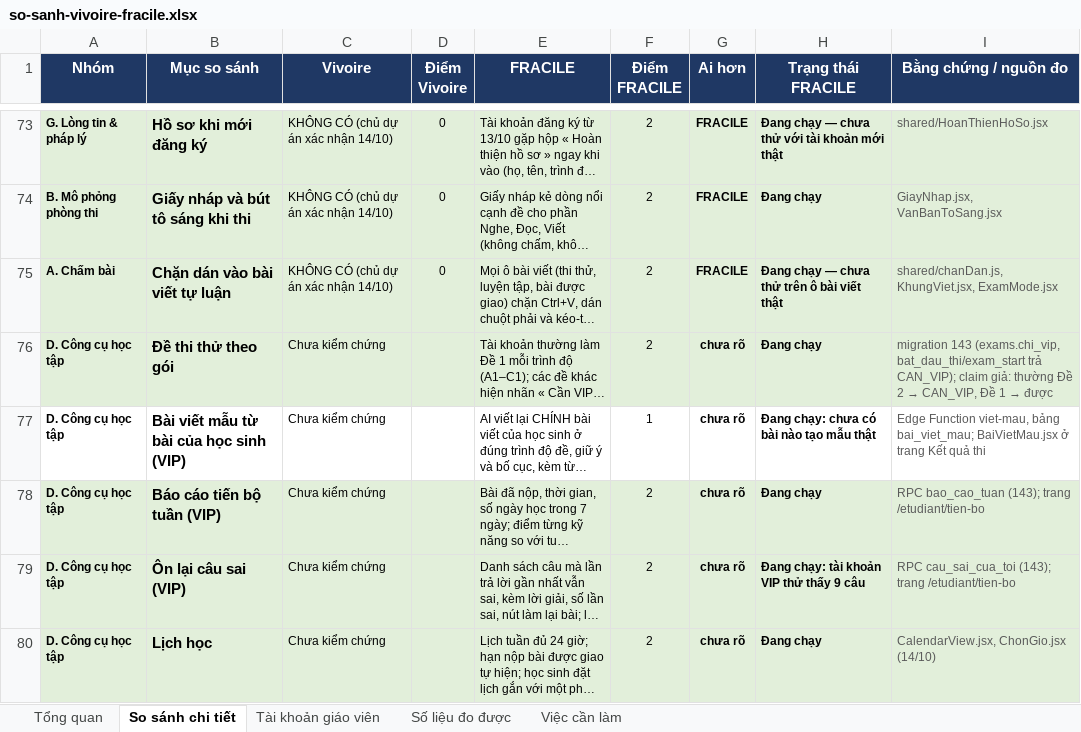
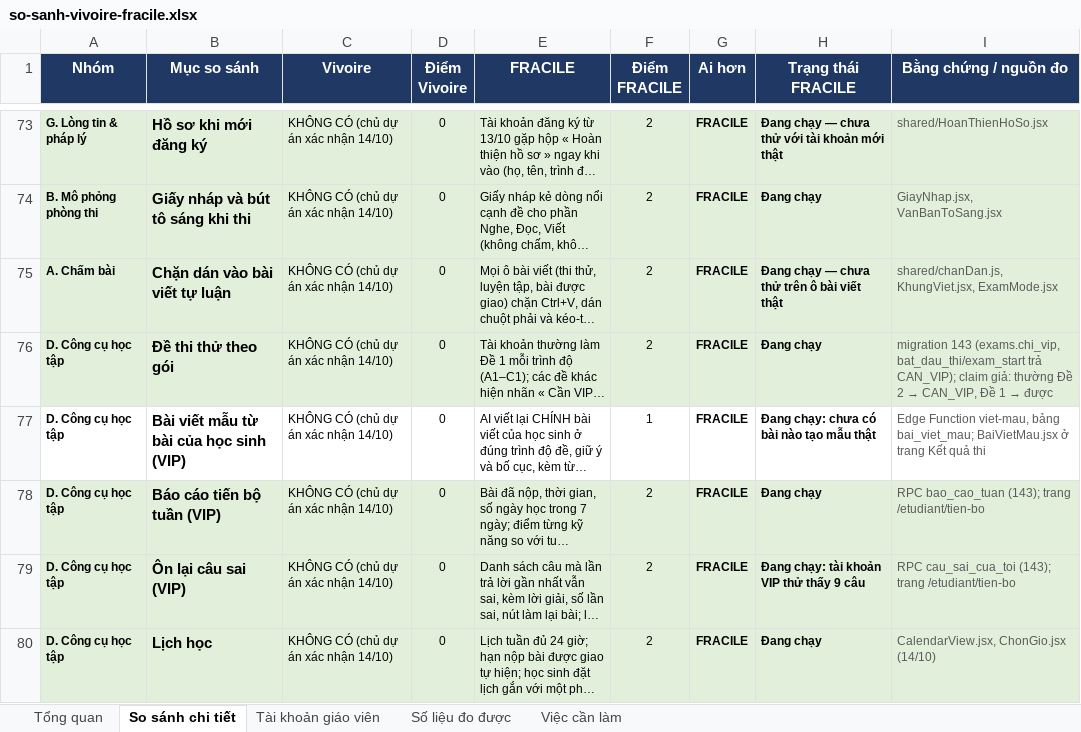
Before and after one commit to dhunff/ma-classe-de-francais, an Excel workbook: docs/so-sanh-vivoire-fracile.xlsx, sheet So sánh chi tiết, drawn as a sheet; only a part is shown, gaps mark what is left out; long unchanged cells end in …; values as stored, in another font and other column widths than the file's, no borders; the diff names each change by its address in the sheet, - before the commit and + after, or states it on an @@ line.

```diff
--- a/docs/so-sanh-vivoire-fracile.xlsx (sheet So sánh chi tiết)
+++ b/docs/so-sanh-vivoire-fracile.xlsx (sheet So sánh chi tiết)
-C76:C80 (Vivoire): Chưa kiểm chứng
+C76:C80 (Vivoire): KHÔNG CÓ (chủ dự án xác nhận 14/10)
-D76:D80 (Điểm Vivoire): (empty)
+D76:D80 (Điểm Vivoire): 0
-G76:G80 (Ai hơn): chưa rõ
+G76:G80 (Ai hơn): FRACILE
```
Also changed, not shown: sheet Tổng quan.
